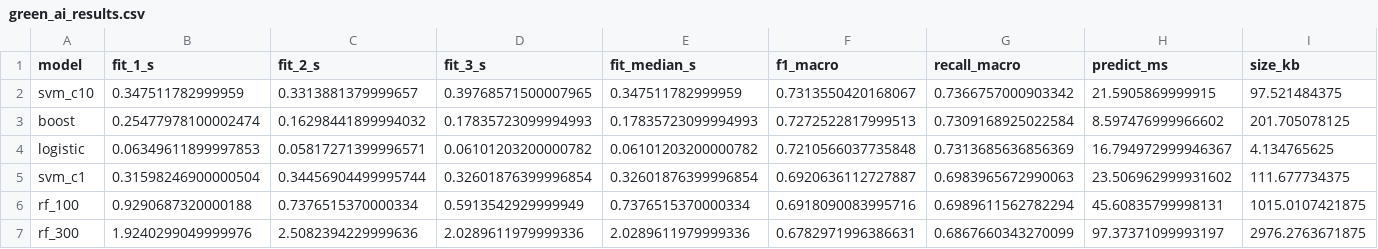
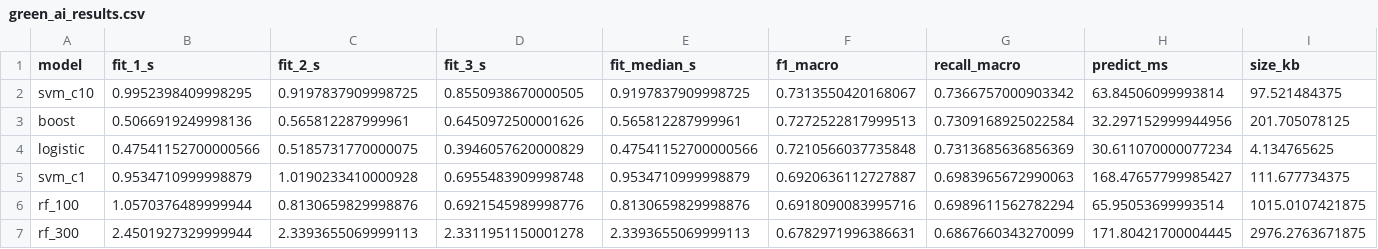
Before and after one commit to pascual-francisco/INF-8239-Ciencia-de-Datos-II, a CSV file: Unit_01_Advanced_Data_Analysis/Exercise_02_Model_Evaluation/reports/green_ai_results.csv, drawn as a sheet; only a part is shown; the diff names each change by its address in the sheet, - before the commit and + after, or states it on an @@ line.

```diff
--- a/Unit_01_Advanced_Data_Analysis/Exercise_02_Model_Evaluation/reports/green_ai_results.csv
+++ b/Unit_01_Advanced_Data_Analysis/Exercise_02_Model_Evaluation/reports/green_ai_results.csv
-B2 (fit_1_s): 0.347511782999959
+B2 (fit_1_s): 0.9952398409998295
-C2 (fit_2_s): 0.3313881379999657
+C2 (fit_2_s): 0.9197837909998725
-D2 (fit_3_s): 0.39768571500007965
+D2 (fit_3_s): 0.8550938670000505
-E2 (fit_median_s): 0.347511782999959
+E2 (fit_median_s): 0.9197837909998725
-H2 (predict_ms): 21.5905869999915
+H2 (predict_ms): 63.84506099993814
-B3 (fit_1_s): 0.25477978100002474
+B3 (fit_1_s): 0.5066919249998136
-C3 (fit_2_s): 0.16298441899994032
+C3 (fit_2_s): 0.565812287999961
-D3 (fit_3_s): 0.17835723099994993
+D3 (fit_3_s): 0.6450972500001626
-E3 (fit_median_s): 0.17835723099994993
+E3 (fit_median_s): 0.565812287999961
-H3 (predict_ms): 8.597476999966602
+H3 (predict_ms): 32.297152999944956
-B4 (fit_1_s): 0.06349611899997853
+B4 (fit_1_s): 0.47541152700000566
-C4 (fit_2_s): 0.05817271399996571
+C4 (fit_2_s): 0.5185731770000075
-D4 (fit_3_s): 0.06101203200000782
+D4 (fit_3_s): 0.3946057620000829
-E4 (fit_median_s): 0.06101203200000782
+E4 (fit_median_s): 0.47541152700000566
-H4 (predict_ms): 16.794972999946367
+H4 (predict_ms): 30.611070000077234
-B5 (fit_1_s): 0.31598246900000504
+B5 (fit_1_s): 0.9534710999998879
-C5 (fit_2_s): 0.34456904499995744
+C5 (fit_2_s): 1.0190233410000928
-D5 (fit_3_s): 0.32601876399996854
+D5 (fit_3_s): 0.6955483909998748
-E5 (fit_median_s): 0.32601876399996854
+E5 (fit_median_s): 0.9534710999998879
-H5 (predict_ms): 23.506962999931602
+H5 (predict_ms): 168.47657799985427
-B6 (fit_1_s): 0.9290687320000188
+B6 (fit_1_s): 1.0570376489999944
-C6 (fit_2_s): 0.7376515370000334
+C6 (fit_2_s): 0.8130659829998876
-D6 (fit_3_s): 0.5913542929999949
+D6 (fit_3_s): 0.6921545989998776
-E6 (fit_median_s): 0.7376515370000334
+E6 (fit_median_s): 0.8130659829998876
-H6 (predict_ms): 45.60835799998131
+H6 (predict_ms): 65.95053699993514
-B7 (fit_1_s): 1.9240299049999976
+B7 (fit_1_s): 2.4501927329999944
-C7 (fit_2_s): 2.5082394229999636
+C7 (fit_2_s): 2.3393655069999113
-D7 (fit_3_s): 2.0289611979999336
+D7 (fit_3_s): 2.3311951150001278
-E7 (fit_median_s): 2.0289611979999336
+E7 (fit_median_s): 2.3393655069999113
-H7 (predict_ms): 97.37371099993197
+H7 (predict_ms): 171.80421700004445
```
Also changed, not shown: 2 other files.
